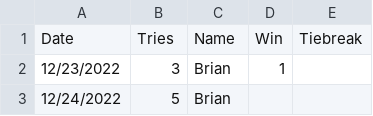
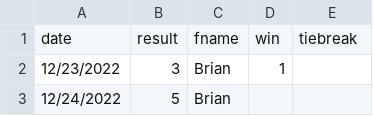
Before and after one commit to bdspencer35/wordle, a CSV file: data/results.csv, drawn as a sheet; only a part is shown; removed rows and columns are numbered as before the commit, all else as after; the diff names each change by its address in the sheet, - before the commit and + after, or states it on an @@ line.

Commit message:
standardizing property names

```diff
--- a/data/results.csv
+++ b/data/results.csv
-row 1: Date | Tries | Name | Win | Tiebreak
+row 1: date | result | fname | win | tiebreak
```
Also changed, not shown: 5 other files.
